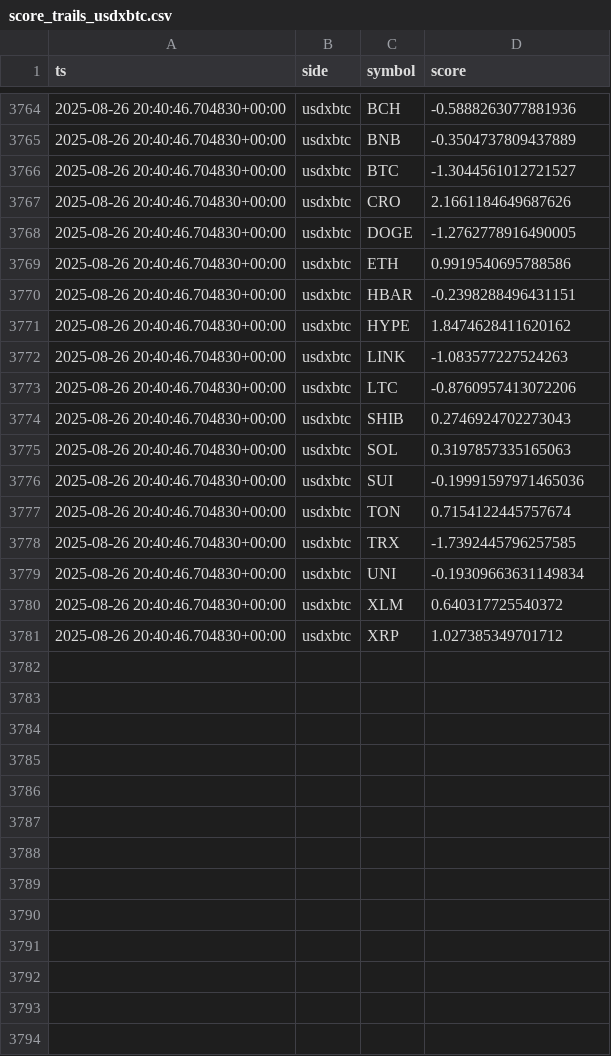
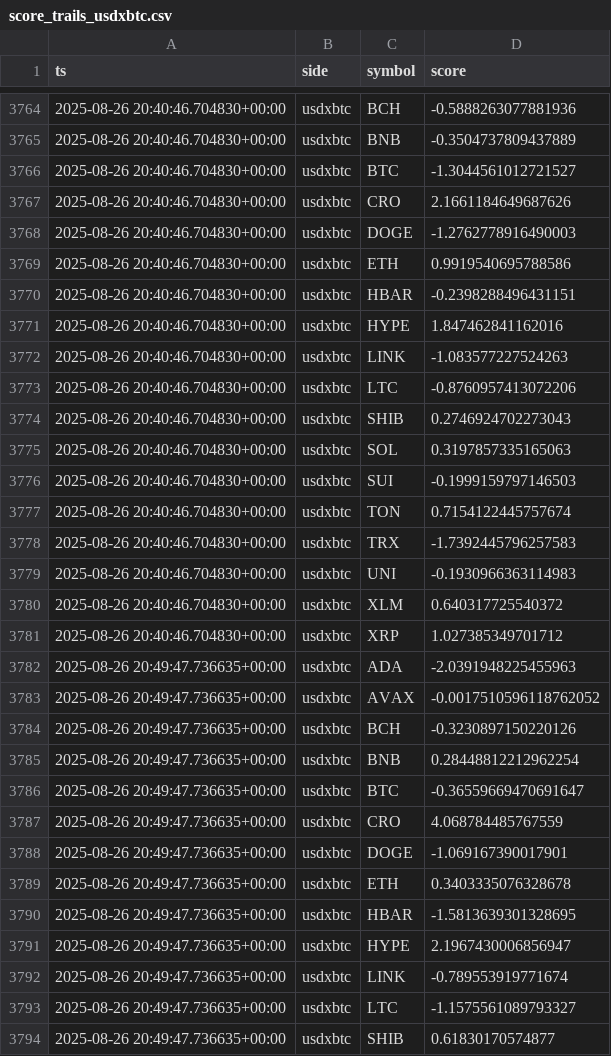
Before and after one commit to kagayakumirai/largecap-watch, a CSV file: data/score_trails_usdxbtc.csv, drawn as a sheet; only a part is shown, gaps mark what is left out; the diff covers the shown part only.

```diff
--- a/data/score_trails_usdxbtc.csv
+++ b/data/score_trails_usdxbtc.csv
@@ -3767,6 +3767,6 @@ ts,side,symbol,score
 2025-08-26 20:40:46.704830+00:00,usdxbtc,CRO,2.1661184649687626
-2025-08-26 20:40:46.704830+00:00,usdxbtc,DOGE,-1.2762778916490005
+2025-08-26 20:40:46.704830+00:00,usdxbtc,DOGE,-1.2762778916490003
 2025-08-26 20:40:46.704830+00:00,usdxbtc,ETH,0.9919540695788586
 2025-08-26 20:40:46.704830+00:00,usdxbtc,HBAR,-0.2398288496431151
-2025-08-26 20:40:46.704830+00:00,usdxbtc,HYPE,1.8474628411620162
+2025-08-26 20:40:46.704830+00:00,usdxbtc,HYPE,1.847462841162016
 2025-08-26 20:40:46.704830+00:00,usdxbtc,LINK,-1.083577227524263
@@ -3775,7 +3775,20 @@ ts,side,symbol,score
 2025-08-26 20:40:46.704830+00:00,usdxbtc,SOL,0.3197857335165063
-2025-08-26 20:40:46.704830+00:00,usdxbtc,SUI,-0.19991597971465036
+2025-08-26 20:40:46.704830+00:00,usdxbtc,SUI,-0.1999159797146503
 2025-08-26 20:40:46.704830+00:00,usdxbtc,TON,0.7154122445757674
-2025-08-26 20:40:46.704830+00:00,usdxbtc,TRX,-1.7392445796257585
-2025-08-26 20:40:46.704830+00:00,usdxbtc,UNI,-0.19309663631149834
+2025-08-26 20:40:46.704830+00:00,usdxbtc,TRX,-1.7392445796257583
+2025-08-26 20:40:46.704830+00:00,usdxbtc,UNI,-0.1930966363114983
 2025-08-26 20:40:46.704830+00:00,usdxbtc,XLM,0.640317725540372
 2025-08-26 20:40:46.704830+00:00,usdxbtc,XRP,1.027385349701712
+2025-08-26 20:49:47.736635+00:00,usdxbtc,ADA,-2.0391948225455963
+2025-08-26 20:49:47.736635+00:00,usdxbtc,AVAX,-0.0017510596118762052
+2025-08-26 20:49:47.736635+00:00,usdxbtc,BCH,-0.3230897150220126
+2025-08-26 20:49:47.736635+00:00,usdxbtc,BNB,0.28448812212962254
+2025-08-26 20:49:47.736635+00:00,usdxbtc,BTC,-0.36559669470691647
+2025-08-26 20:49:47.736635+00:00,usdxbtc,CRO,4.068784485767559
+2025-08-26 20:49:47.736635+00:00,usdxbtc,DOGE,-1.069167390017901
+2025-08-26 20:49:47.736635+00:00,usdxbtc,ETH,0.3403335076328678
+2025-08-26 20:49:47.736635+00:00,usdxbtc,HBAR,-1.5813639301328695
+2025-08-26 20:49:47.736635+00:00,usdxbtc,HYPE,2.1967430006856947
+2025-08-26 20:49:47.736635+00:00,usdxbtc,LINK,-0.789553919771674
+2025-08-26 20:49:47.736635+00:00,usdxbtc,LTC,-1.1575561089793327
+2025-08-26 20:49:47.736635+00:00,usdxbtc,SHIB,0.61830170574877
```
Also changed, not shown: 7 added rows elsewhere in this file, data/largecap_compare.csv, data/largecap_strength.csv, 10 other files.
